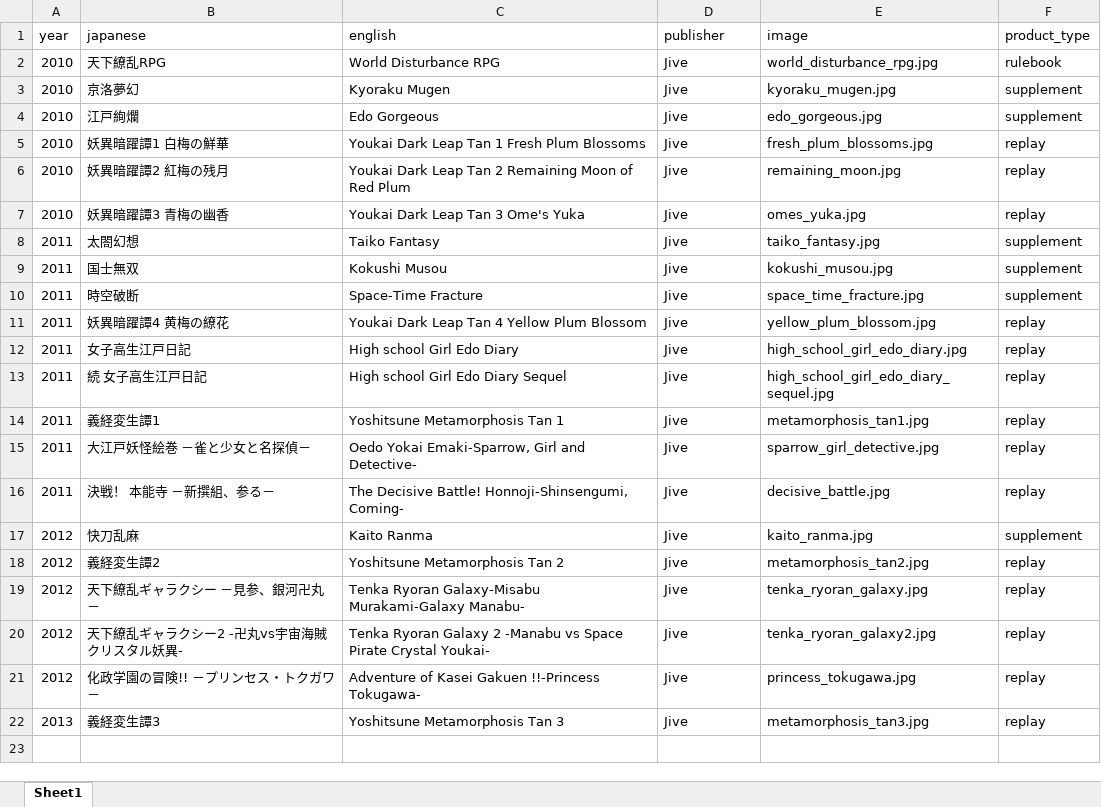
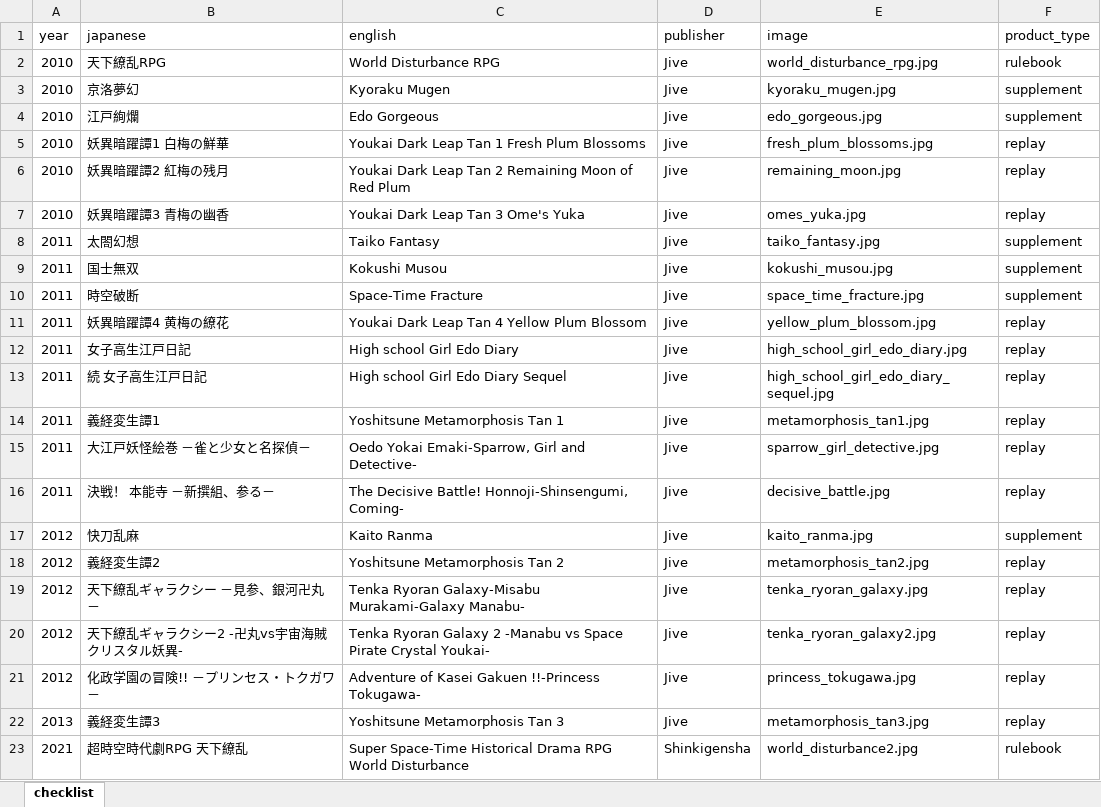
Before and after one commit to weatherspud/japanese-collectors-list, an Excel workbook: world-disturbance-rpg/checklist.xlsx, sheet checklist, drawn as a sheet; values as stored, in another font and other column widths than the file's, no borders; the diff names each change by its address in the sheet, - before the commit and + after, or states it on an @@ line.

Commit message:
world disturbane

```diff
--- a/world-disturbance-rpg/checklist.xlsx (sheet checklist)
+++ b/world-disturbance-rpg/checklist.xlsx (sheet checklist)
-sheet tab: Sheet1
+sheet tab: checklist
+row 23: 2021 | 超時空時代劇RPG 天下繚乱 | Super Space-Time Historical Drama RPG World Disturbance | Shinkigensha | world_disturbance2.jpg | rulebook
```
Also changed, not shown: 4 other files.
